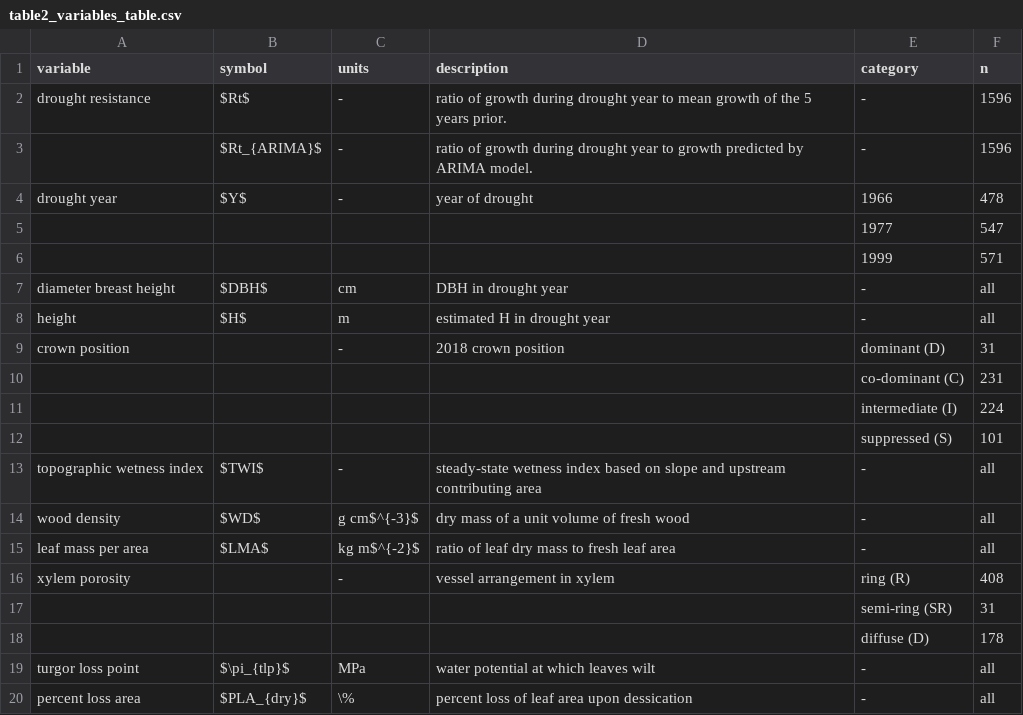
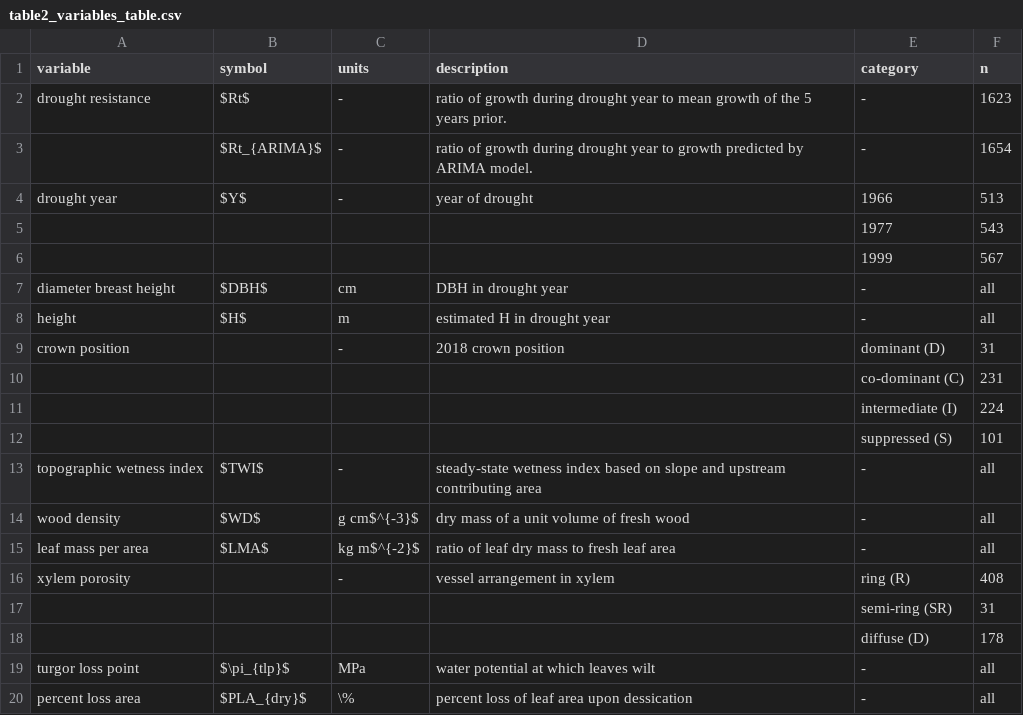
Before and after one commit to SCBI-ForestGEO/McGregor_climate-sensitivity-variation, a CSV file: manuscript/tables_figures/publication/table2_variables_table.csv, drawn as a sheet.

Commit message:
Added correct Rt year/totals, and correct arimaratio totals #101

```diff
--- a/manuscript/tables_figures/publication/table2_variables_table.csv
+++ b/manuscript/tables_figures/publication/table2_variables_table.csv
@@ -1,7 +1,7 @@
 variable,symbol,units,description,category,n
-drought resistance,$Rt$,-,ratio of growth during drought year to mean growth of the 5 years prior. ,-,1596
-,$Rt_{ARIMA}$,-,ratio of growth during drought year to growth predicted by ARIMA model. ,-,1596
-drought year ,$Y$,-,year of drought,1966,478
-,,,,1977,547
-,,,,1999,571
+drought resistance,$Rt$,-,ratio of growth during drought year to mean growth of the 5 years prior. ,-,1623
+,$Rt_{ARIMA}$,-,ratio of growth during drought year to growth predicted by ARIMA model. ,-,1654
+drought year ,$Y$,-,year of drought,1966,513
+,,,,1977,543
+,,,,1999,567
 diameter breast height,$DBH$,cm,DBH in drought year,-,all
```
